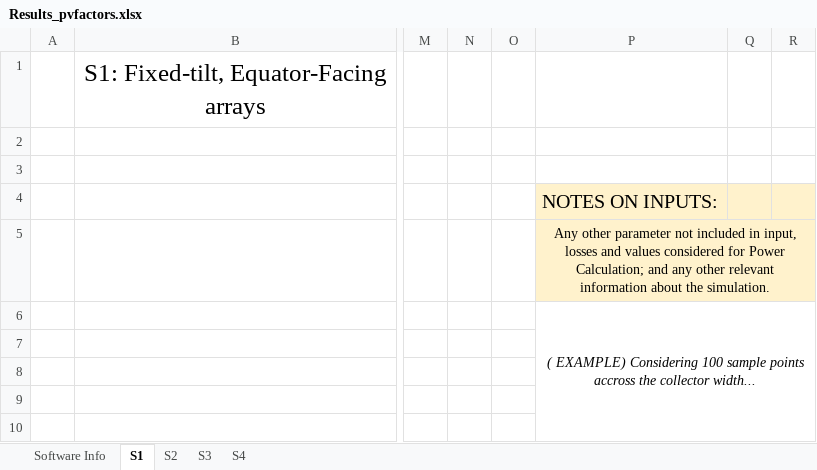
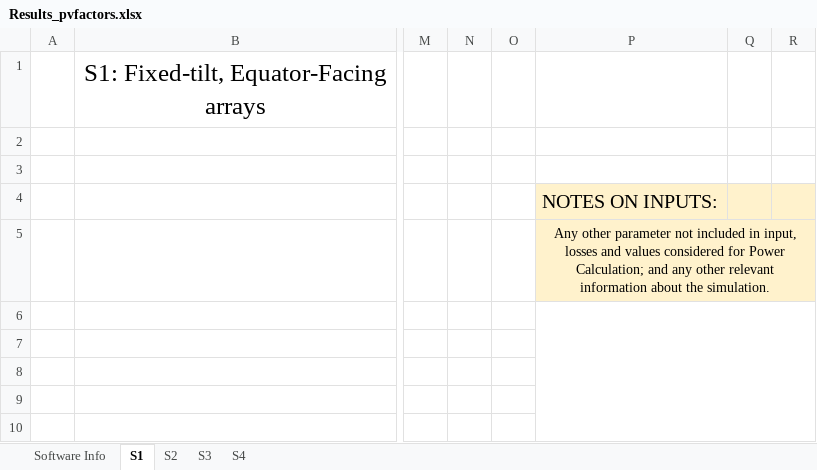
Before and after one commit to anomam/pvfactors_iea_pvps_study, an Excel workbook: results/Results_pvfactors.xlsx, sheet S1, drawn as a sheet; only a part is shown, gaps mark what is left out; values as stored, in another font and other column widths than the file's, no borders; the diff names each change by its address in the sheet, - before the commit and + after, or states it on an @@ line.

Commit message:
Preprocessing of timeseries data done

```diff
--- a/results/Results_pvfactors.xlsx (sheet S1)
+++ b/results/Results_pvfactors.xlsx (sheet S1)
-P6: ( EXAMPLE) Considering 100 sample points accross the collector width...
+P6: (empty)
```
Also changed, not shown: sheet Software Info, 3 other files.
